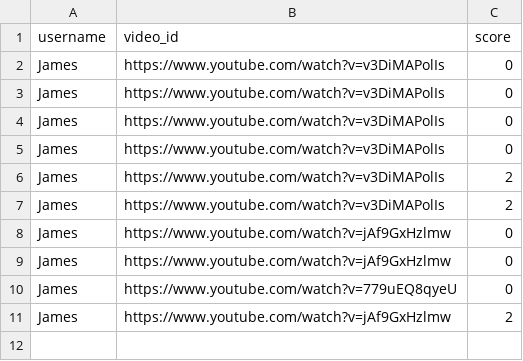
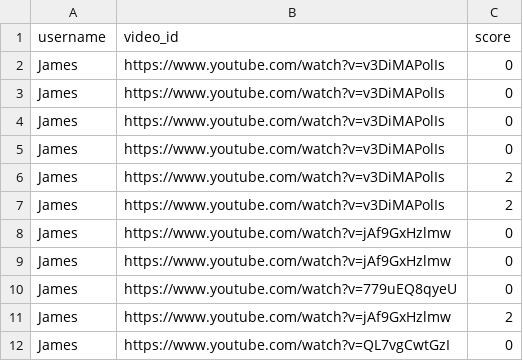
Before and after one commit to scooter7/VideoLMS, a CSV file: UsersandScores/scores.csv, drawn as a sheet; the diff names each change by its address in the sheet, - before the commit and + after, or states it on an @@ line.

Commit message:
Add new score

```diff
--- a/UsersandScores/scores.csv
+++ b/UsersandScores/scores.csv
+row 12: James | https://www.youtube.com/watch?v=QL7vgCwtGzI | 0
```
